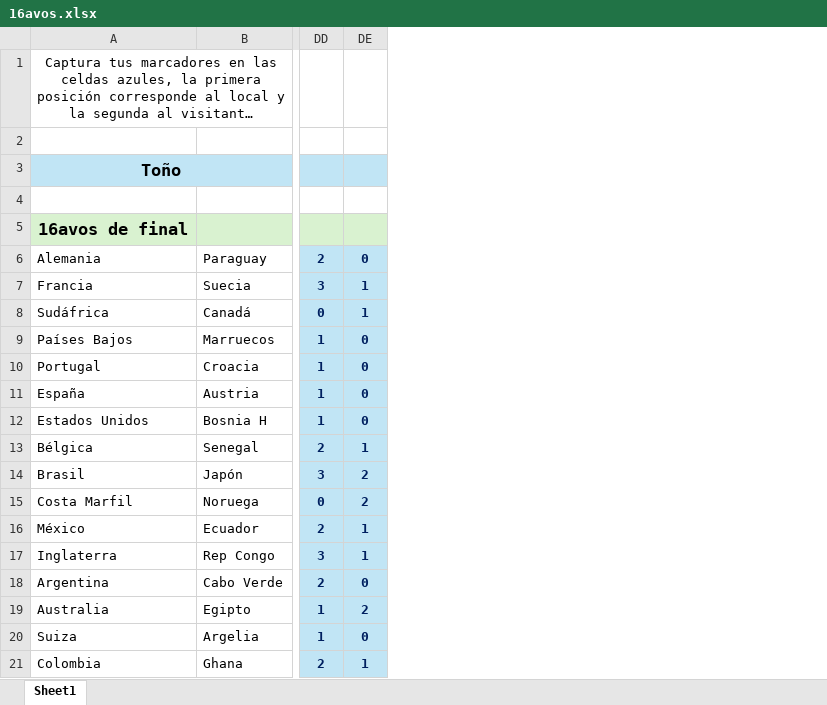
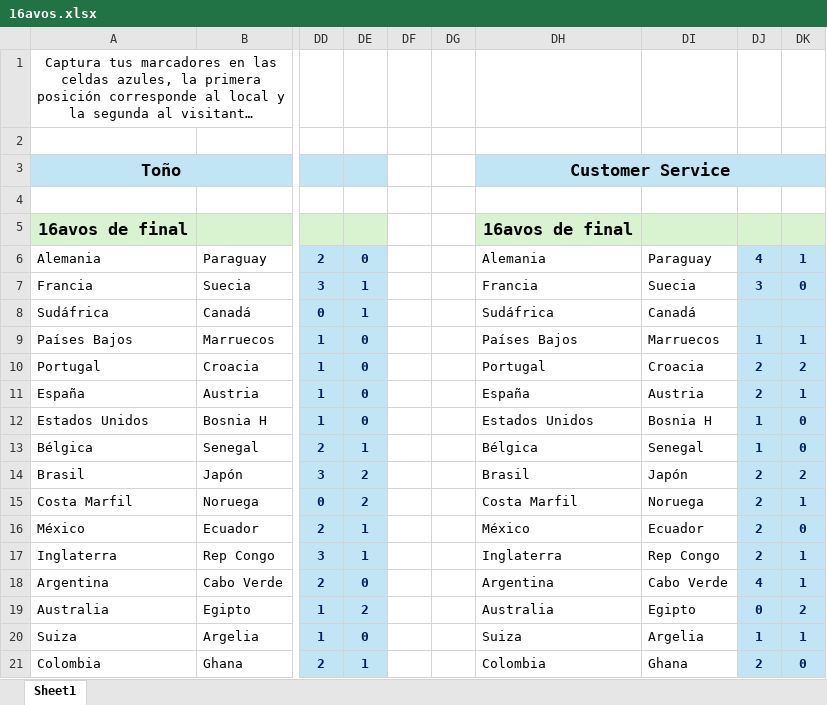
Before and after one commit to eamena/Quiniela, an Excel workbook: 16avos.xlsx, sheet Sheet1, drawn as a sheet; only a part is shown, gaps mark what is left out; long unchanged cells end in …; values as stored, in another font and other column widths than the file's, no borders; the diff names each change by its address in the sheet, - before the commit and + after, or states it on an @@ line.

```diff
--- a/16avos.xlsx (sheet Sheet1)
+++ b/16avos.xlsx (sheet Sheet1)
+column DF, empty
+column DG, empty
+column DH, rows 3-21: Customer Service |  | 16avos de final | Alemania | Francia | Sudáfrica | Países Bajos | Portugal | España | Estados Unidos | Bélgica | Brasil | Costa Marfil | México | Inglaterra | Argentina | Australia | Suiza | Colombia
+column DI, rows 6-21: Paraguay | Suecia | Canadá | Marruecos | Croacia | Austria | Bosnia H | Senegal | Japón | Noruega | Ecuador | Rep Congo | Cabo Verde | Egipto | Argelia | Ghana
+column DJ, rows 6-21: 4 | 3 |  | 1 | 2 | 2 | 1 | 1 | 2 | 2 | 2 | 2 | 4 | 0 | 1 | 2
+column DK, rows 6-21: 1 | 0 |  | 1 | 2 | 1 | 0 | 0 | 2 | 1 | 0 | 1 | 1 | 2 | 1 | 0
```
Also changed, not shown: 2 other files.
